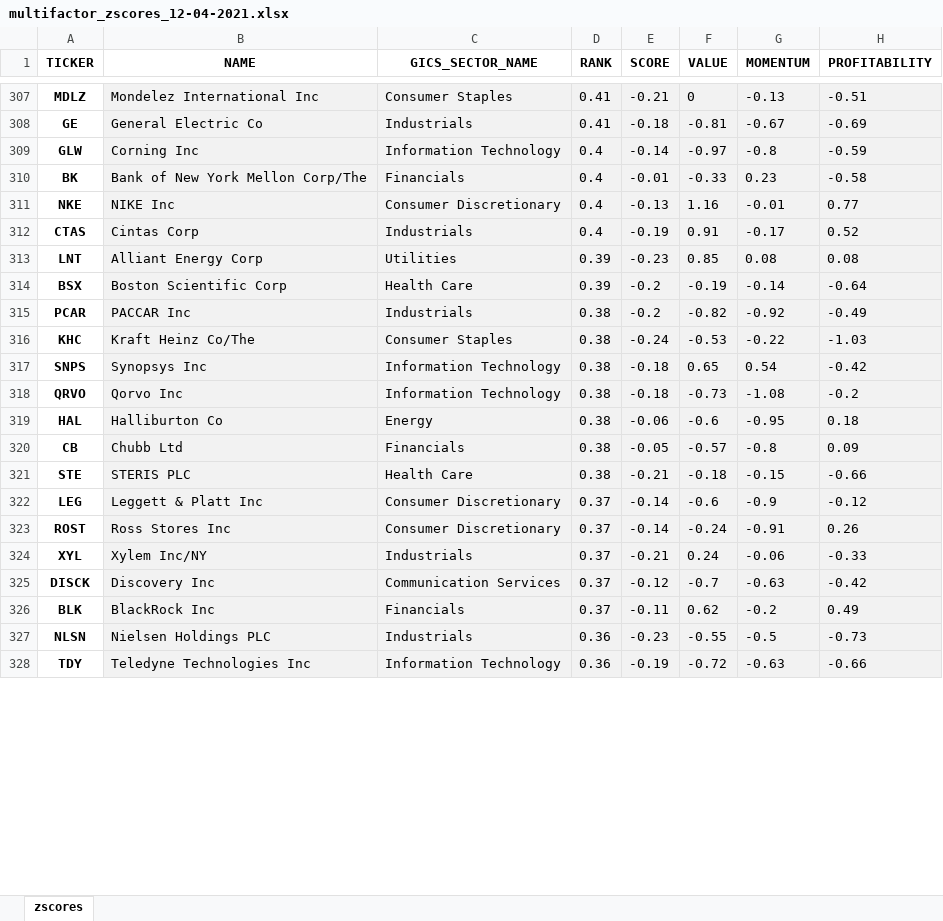
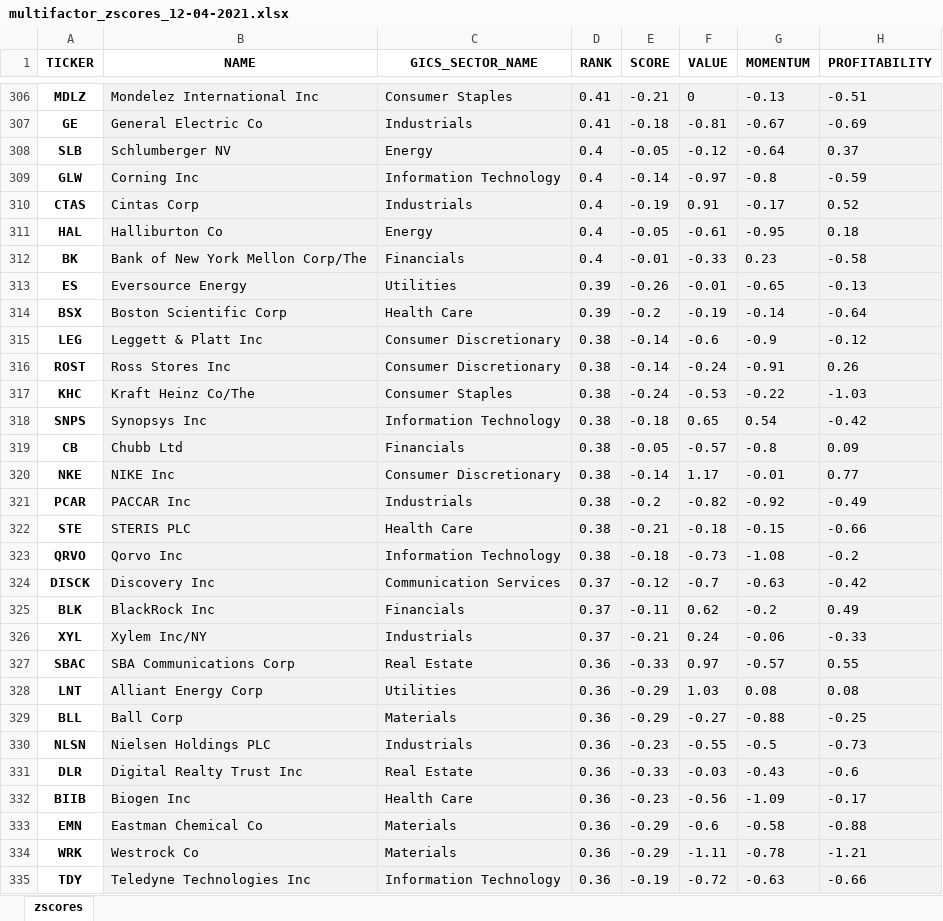
Before and after one commit to nathanramoscfa/pyfinlab, an Excel workbook: excel/multifactor_zscores_12-04-2021.xlsx, sheet zscores, drawn as a sheet; only a part is shown, gaps mark what is left out; values as stored, in another font and other column widths than the file's, no borders; conditional formats not drawn; removed rows and columns are numbered as before the commit, all else as after; the diff covers the shown part only; the diff names each change by its address in the sheet, - before the commit and + after, or states it on an @@ line.

Commit message:
Multifactor Model

```diff
--- a/excel/multifactor_zscores_12-04-2021.xlsx (sheet zscores)
+++ b/excel/multifactor_zscores_12-04-2021.xlsx (sheet zscores)
+row 308: SLB | Schlumberger NV | Energy | 0.4 | -0.05 | -0.12 | -0.64 | 0.37
@@ row 312 moved to row 310: CTAS @@
+row 311: HAL | Halliburton Co | Energy | 0.4 | -0.05 | -0.61 | -0.95 | 0.18
-row 311: NKE | NIKE Inc | Consumer Discretionary | 0.4 | -0.13 | 1.16 | -0.01 | 0.77
-row 313: LNT | Alliant Energy Corp | Utilities | 0.39 | -0.23 | 0.85 | 0.08 | 0.08
+row 313: ES | Eversource Energy | Utilities | 0.39 | -0.26 | -0.01 | -0.65 | -0.13
+row 315: LEG | Leggett & Platt Inc | Consumer Discretionary | 0.38 | -0.14 | -0.6 | -0.9 | -0.12
+row 316: ROST | Ross Stores Inc | Consumer Discretionary | 0.38 | -0.14 | -0.24 | -0.91 | 0.26
@@ row 320 moved to row 319: CB @@
+row 320: NKE | NIKE Inc | Consumer Discretionary | 0.38 | -0.14 | 1.17 | -0.01 | 0.77
@@ row 315 moved to row 321: PCAR @@
@@ row 321 moved to row 322: STE @@
-row 319: HAL | Halliburton Co | Energy | 0.38 | -0.06 | -0.6 | -0.95 | 0.18
-row 322: LEG | Leggett & Platt Inc | Consumer Discretionary | 0.37 | -0.14 | -0.6 | -0.9 | -0.12
-row 323: ROST | Ross Stores Inc | Consumer Discretionary | 0.37 | -0.14 | -0.24 | -0.91 | 0.26
@@ row 324 moved to row 326: XYL @@
@@ row 330 moved to row 327: SBAC @@
+row 328: LNT | Alliant Energy Corp | Utilities | 0.36 | -0.29 | 1.03 | 0.08 | 0.08
@@ row 333 moved to row 329: BLL @@
+row 331: DLR | Digital Realty Trust Inc | Real Estate | 0.36 | -0.33 | -0.03 | -0.43 | -0.6
@@ row 331 moved to row 332: BIIB @@
@@ row 335 moved to row 333: EMN @@
```
Also changed, not shown: 22 added rows, 25 removed rows, 104 moved rows and 34 edited cells elsewhere in this sheet, 1 other file.
